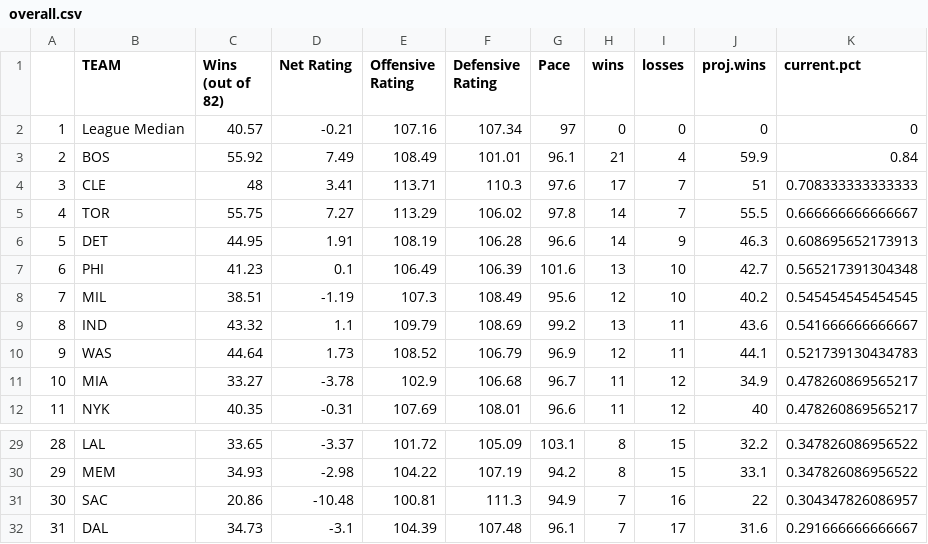
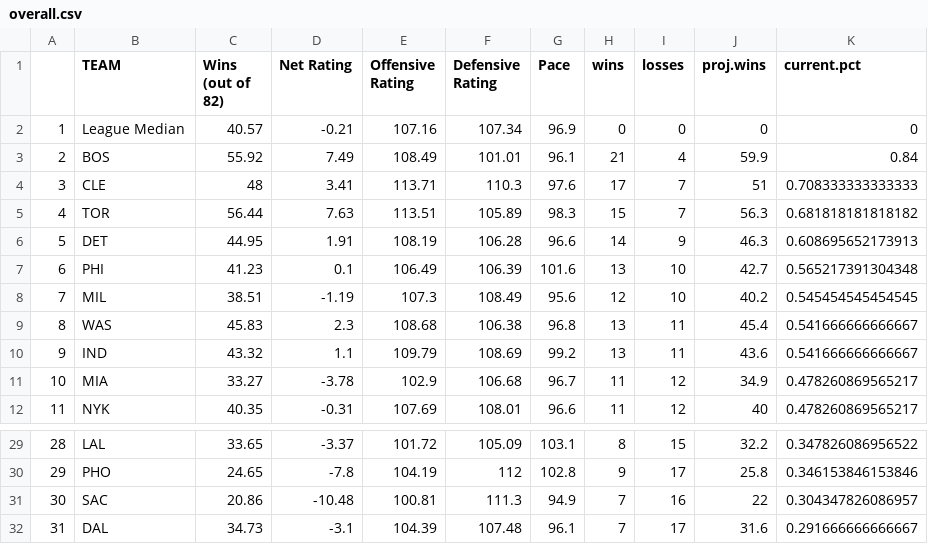
Before and after one commit to tvbassine/four.factors.data, a CSV file: overall.csv, drawn as a sheet; only a part is shown, gaps mark what is left out; the diff covers the shown part only.

```diff
--- a/overall.csv
+++ b/overall.csv
@@ -1,6 +1,6 @@
 "","TEAM ","Wins (out of 82) ","Net Rating ","Offensive Rating ","Defensive Rating ","Pace ","wins","losses","proj.wins","current.pct"
-"1","League Median",40.57,-0.21,107.16,107.34,97,0,0,0,0
+"1","League Median",40.57,-0.21,107.16,107.34,96.9,0,0,0,0
 "2","BOS",55.92,7.49,108.49,101.01,96.1,21,4,59.9,0.84
 "3","CLE",48,3.41,113.71,110.3,97.6,17,7,51,0.708333333333333
-"4","TOR",55.75,7.27,113.29,106.02,97.8,14,7,55.5,0.666666666666667
+"4","TOR",56.44,7.63,113.51,105.89,98.3,15,7,56.3,0.681818181818182
 "5","DET",44.95,1.91,108.19,106.28,96.6,14,9,46.3,0.608695652173913
@@ -8,4 +8,4 @@
 "7","MIL",38.51,-1.19,107.3,108.49,95.6,12,10,40.2,0.545454545454545
-"8","IND",43.32,1.1,109.79,108.69,99.2,13,11,43.6,0.541666666666667
-"9","WAS",44.64,1.73,108.52,106.79,96.9,12,11,44.1,0.521739130434783
+"8","WAS",45.83,2.3,108.68,106.38,96.8,13,11,45.4,0.541666666666667
+"9","IND",43.32,1.1,109.79,108.69,99.2,13,11,43.6,0.541666666666667
 "10","MIA",33.27,-3.78,102.9,106.68,96.7,11,12,34.9,0.478260869565217
@@ -29,3 +29,3 @@
 "28","LAL",33.65,-3.37,101.72,105.09,103.1,8,15,32.2,0.347826086956522
-"29","MEM",34.93,-2.98,104.22,107.19,94.2,8,15,33.1,0.347826086956522
+"29","PHO",24.65,-7.8,104.19,112,102.8,9,17,25.8,0.346153846153846
 "30","SAC",20.86,-10.48,100.81,111.3,94.9,7,16,22,0.304347826086957
```
Also changed, not shown: 1 added row, 1 removed row and 25 edited cells elsewhere in this file, def.csv, off.csv.
